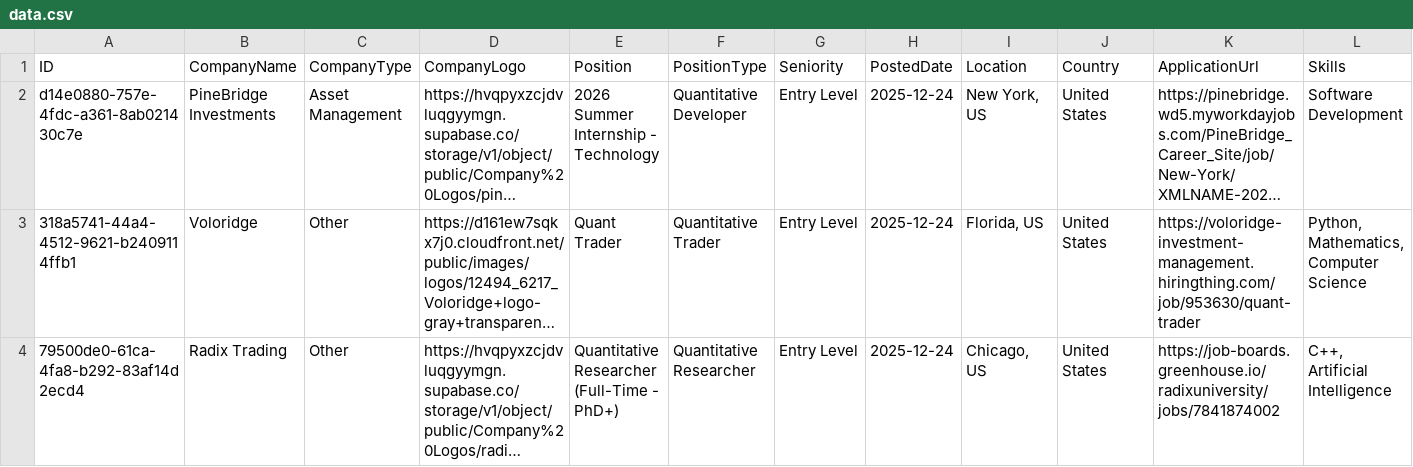
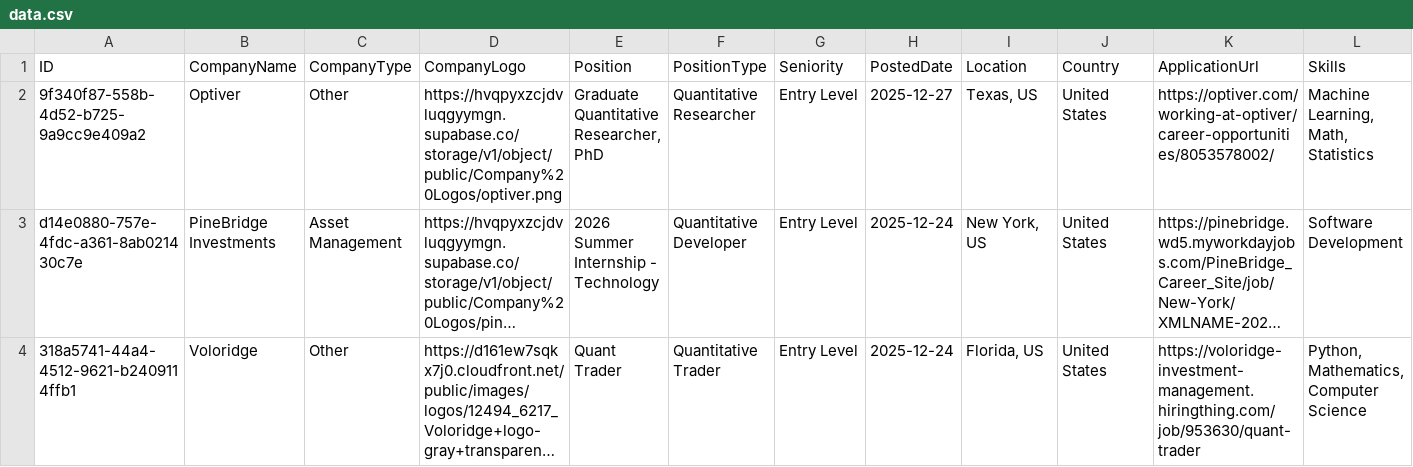
Before and after one commit to ibrahimmudassar/AutoOpenQuant, a CSV file: data.csv, drawn as a sheet; only a part is shown; the shorter side is filled out with more unchanged rows; long unchanged cells end in …; rows hold the shown columns only; the diff names each change by its address in the sheet, - before the commit and + after, or states it on an @@ line.

Commit message:
GitHub Actions Bot

```diff
--- a/data.csv
+++ b/data.csv
+row 2: 9f340f87-558b-4d52-b725-9a9cc9e409a2 | Optiver | Other | https://hvqpyxzcjdvluqgyymgn.supabase.co/storage/v1/object/public/Company%20Logos/optiver.png | Graduate Quantitative Researcher, PhD | Quantitative Researcher | Entry Level | 2025-12-27 | Texas, US | United States | https://optiver.com/working-at-optiver/career-opportunities/8053578002/ | Machine Learning, Math, Statistics
```
